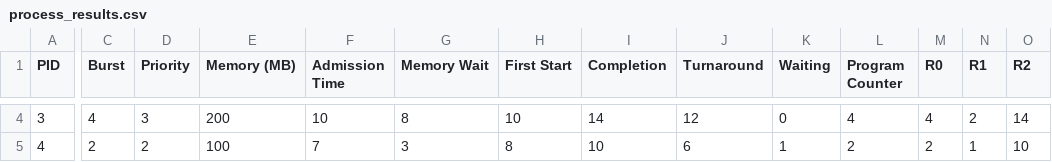
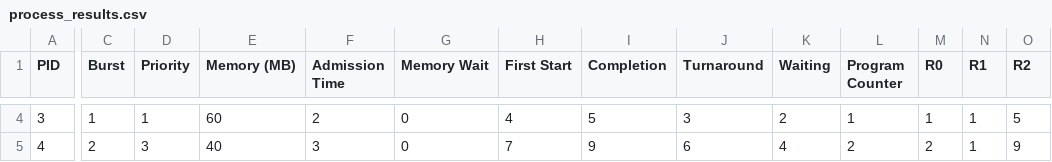
Before and after one commit to Kartik-code2116/Os_Virtual_Machine, a CSV file: results/streamlit_cpp/process_results.csv, drawn as a sheet; only a part is shown, gaps mark what is left out; the diff covers the shown part only; the diff names each change by its address in the sheet, - before the commit and + after, or states it on an @@ line.

```diff
--- a/results/streamlit_cpp/process_results.csv
+++ b/results/streamlit_cpp/process_results.csv
-C4 (Burst): 4
+C4 (Burst): 1
-D4 (Priority): 3
+D4 (Priority): 1
-E4 (Memory (MB)): 200
+E4 (Memory (MB)): 60
-F4 (Admission Time): 10
+F4 (Admission Time): 2
-G4 (Memory Wait): 8
+G4 (Memory Wait): 0
-H4 (First Start): 10
+H4 (First Start): 4
-I4 (Completion): 14
+I4 (Completion): 5
-J4 (Turnaround): 12
+J4 (Turnaround): 3
-K4 (Waiting): 0
+K4 (Waiting): 2
-L4 (Program Counter): 4
+L4 (Program Counter): 1
-M4 (R0): 4
+M4 (R0): 1
-N4 (R1): 2
+N4 (R1): 1
-O4 (R2): 14
+O4 (R2): 5
-D5 (Priority): 2
+D5 (Priority): 3
-E5 (Memory (MB)): 100
+E5 (Memory (MB)): 40
-F5 (Admission Time): 7
+F5 (Admission Time): 3
-G5 (Memory Wait): 3
+G5 (Memory Wait): 0
-H5 (First Start): 8
+H5 (First Start): 7
-I5 (Completion): 10
+I5 (Completion): 9
-K5 (Waiting): 1
+K5 (Waiting): 4
-O5 (R2): 10
+O5 (R2): 9
```
Also changed, not shown: 23 edited cells elsewhere in this file, results/streamlit_cpp/cpu_events.csv, results/streamlit_cpp/memory_events.csv, 6 other files.
